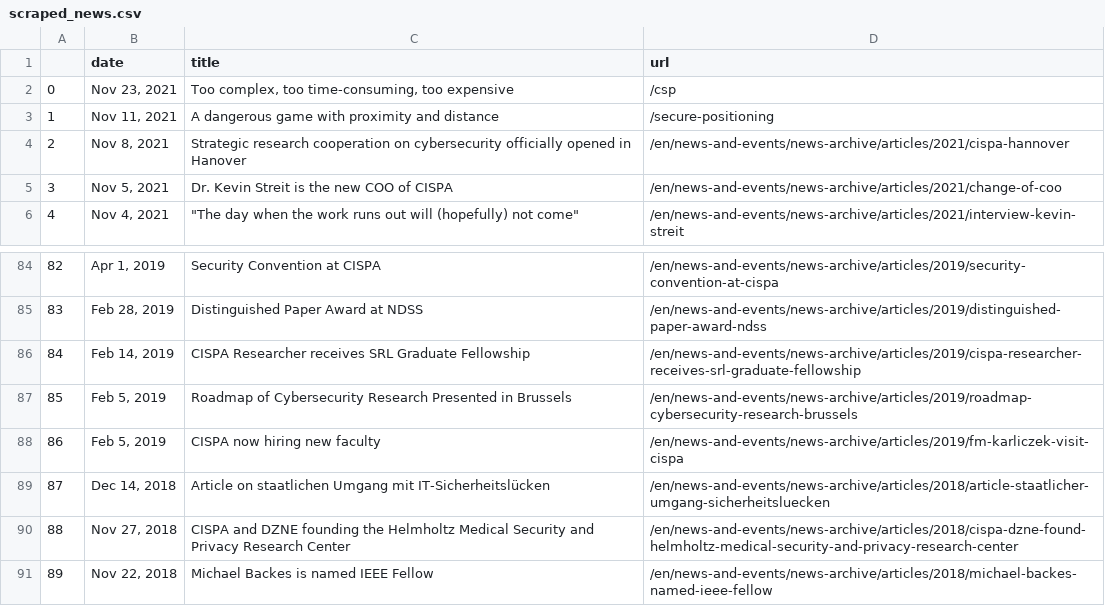
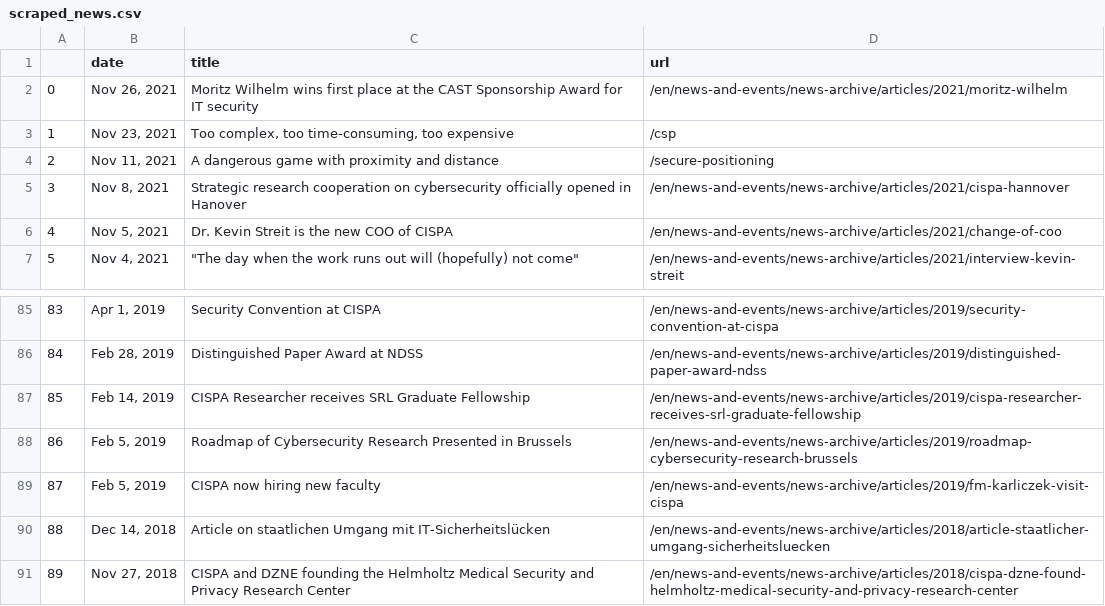
Before and after one commit to gbolduan/data_harvest, a CSV file: scraped_news.csv, drawn as a sheet; only a part is shown, gaps mark what is left out; removed rows and columns are numbered as before the commit, all else as after; the diff names each change by its address in the sheet, - before the commit and + after, or states it on an @@ line.

```diff
--- a/scraped_news.csv
+++ b/scraped_news.csv
+row 2: 0 | Nov 26, 2021 | Moritz Wilhelm wins first place at the CAST Sponsorship Award for IT security | /en/news-and-events/news-archive/articles/2021/moritz-wilhelm
@@ column A renumbered between rows 3 and 91 @@
-row 91: 89 | Nov 22, 2018 | Michael Backes is named IEEE Fellow | /en/news-and-events/news-archive/articles/2018/michael-backes-named-ieee-fellow
```
